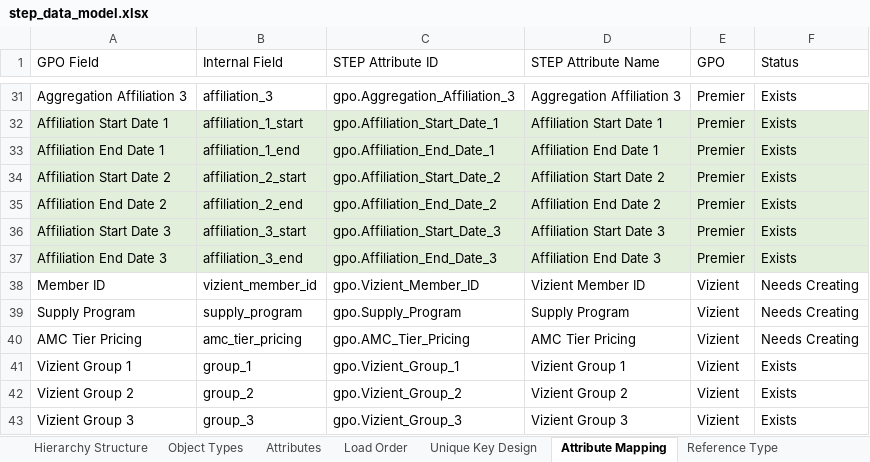
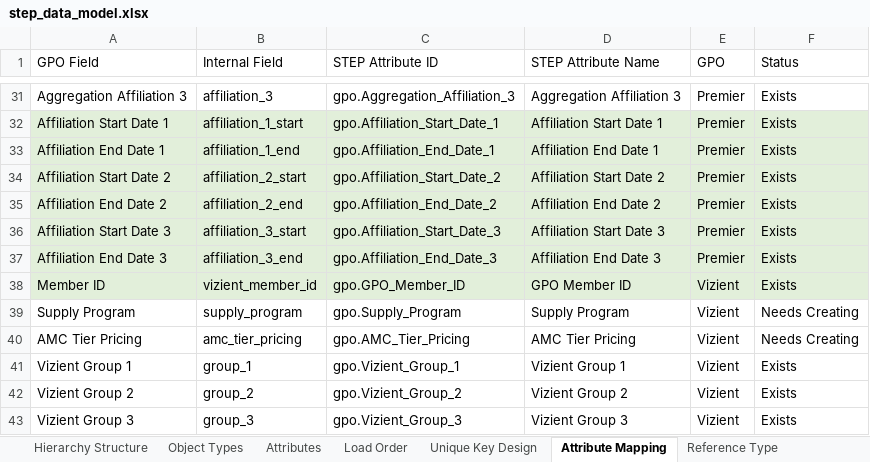
Before and after one commit to Slawal01/Slawal01, an Excel workbook: step_data_model.xlsx, sheet Attribute Mapping, drawn as a sheet; only a part is shown, gaps mark what is left out; values as stored, in another font and other column widths than the file's, no borders; the diff names each change by its address in the sheet, - before the commit and + after, or states it on an @@ line.

```diff
--- a/step_data_model.xlsx (sheet Attribute Mapping)
+++ b/step_data_model.xlsx (sheet Attribute Mapping)
-A38:F38 fill: none
+A38:F38 fill: #E2EFDA
-C38 (STEP Attribute ID): gpo.Vizient_Member_ID
+C38 (STEP Attribute ID): gpo.GPO_Member_ID
-D38 (STEP Attribute Name): Vizient Member ID
+D38 (STEP Attribute Name): GPO Member ID
-F38 (Status): Needs Creating
+F38 (Status): Exists
```
Also changed, not shown: 1 other file.
